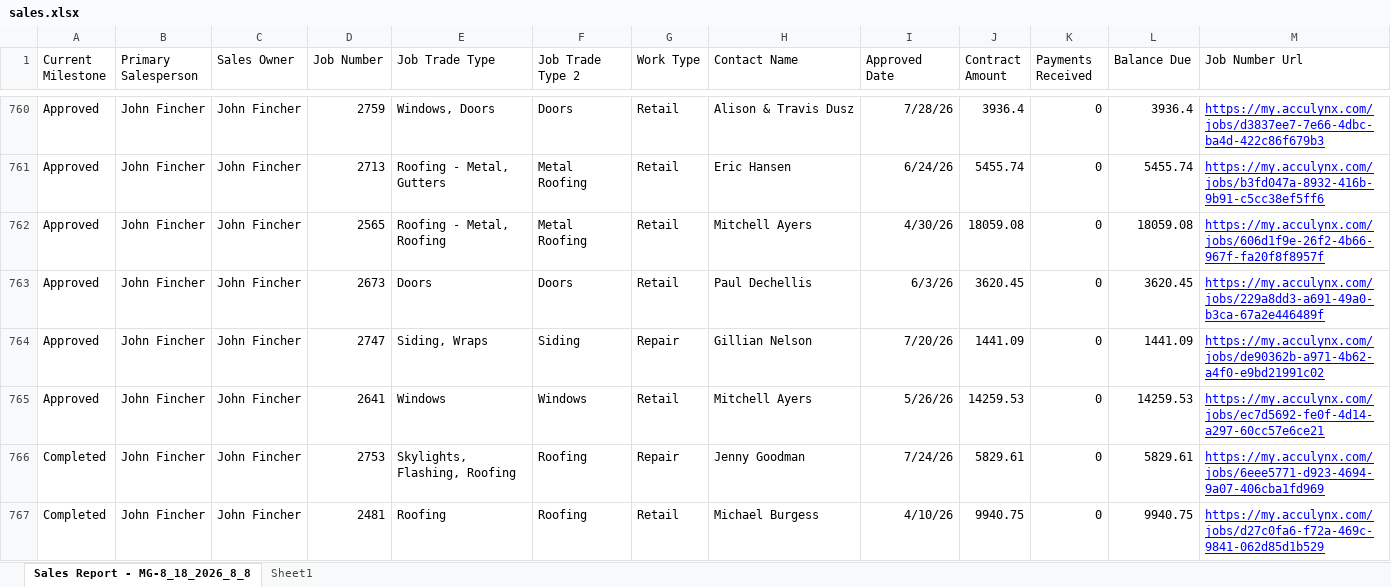
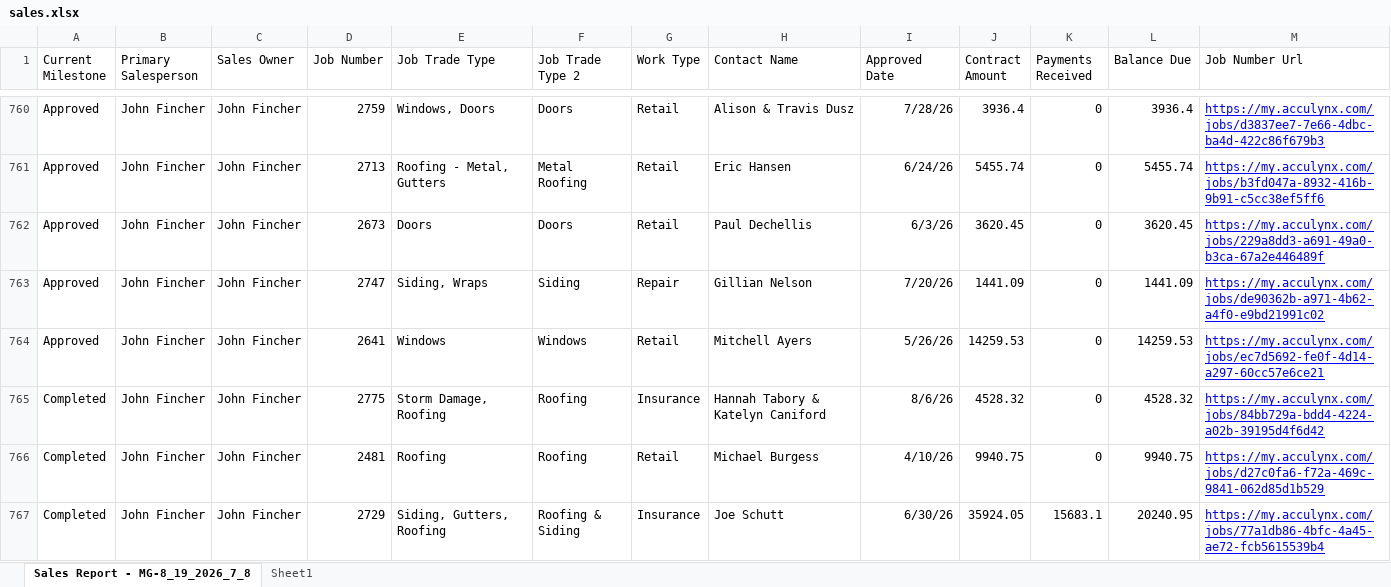
Before and after one commit to exteriorsplus/project-forecast-calculator, an Excel workbook: public/sales.xlsx, sheet Sales Report - MG-8_19_2026_7_8, drawn as a sheet; only a part is shown, gaps mark what is left out; the shorter side is filled out with more unchanged rows; values as stored, in another font and other column widths than the file's, no borders; charts and pictures not drawn; addresses are those after the commit; the diff covers the shown part only; the diff names each change by its address in the sheet, - before the commit and + after, or states it on an @@ line.

```diff
--- a/public/sales.xlsx (sheet Sales Report - MG-8_19_2026_7_8)
+++ b/public/sales.xlsx (sheet Sales Report - MG-8_19_2026_7_8)
-sheet tab: Sales Report - MG-8_18_2026_8_8
+sheet tab: Sales Report - MG-8_19_2026_7_8
@@ row 762 moved to row 748: Approved @@
-D765 (Job Number): 2753
+D765 (Job Number): 2775
-E765 (Job Trade Type): Skylights, Flashing, Roofing
+E765 (Job Trade Type): Storm Damage, Roofing
-G765 (Work Type): Repair
+G765 (Work Type): Insurance
-H765 (Contact Name): Jenny Goodman
+H765 (Contact Name): Hannah Tabory & Katelyn Caniford
-I765 (Approved Date): 7/24/26
+I765 (Approved Date): 8/6/26
-J765 (Contract Amount): 5829.61
+J765 (Contract Amount): 4528.32
-L765 (Balance Due): 5829.61
+L765 (Balance Due): 4528.32
-M765 (Job Number Url): https://my.acculynx.com/jobs/6eee5771-d923-4694-9a07-406cba1fd969
+M765 (Job Number Url): https://my.acculynx.com/jobs/84bb729a-bdd4-4224-a02b-39195d4f6d42
```
Also changed, not shown: 8 added rows, 7 removed rows and 21 moved rows elsewhere in this sheet, public/Invoicing.xlsx, public/pm-contract-data.xlsx.
